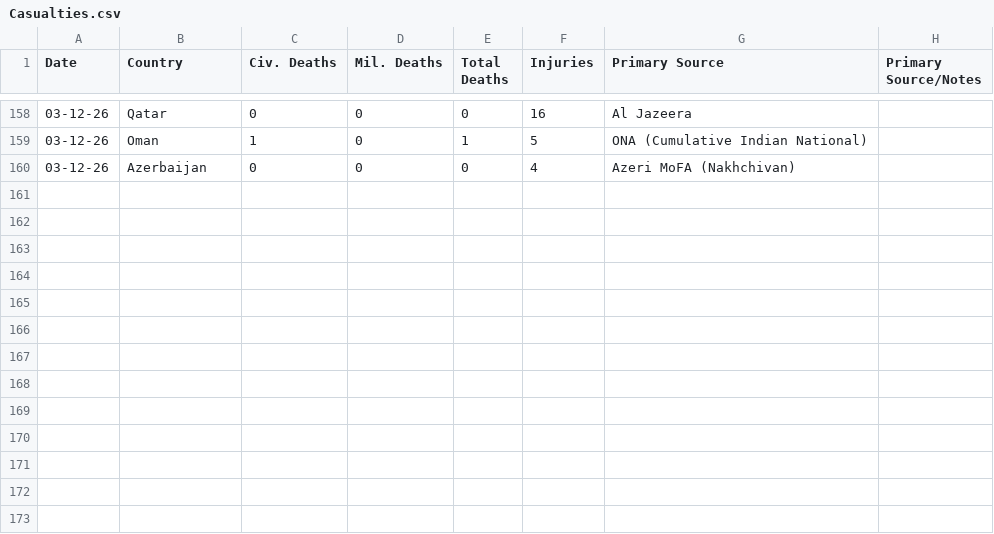
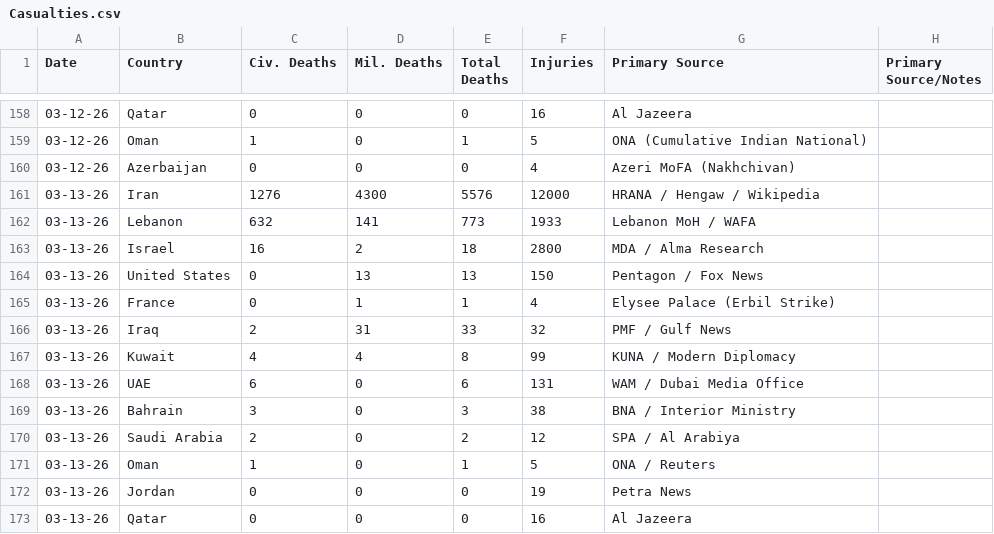
Before and after one commit to Shakesf1/iran, a CSV file: Casualties.csv, drawn as a sheet; only a part is shown, gaps mark what is left out; the diff names each change by its address in the sheet, - before the commit and + after, or states it on an @@ line.

Commit message:
Casualties update

```diff
--- a/Casualties.csv
+++ b/Casualties.csv
+row 161: 03-13-26 | Iran | 1276 | 4300 | 5576 | 12000 | HRANA / Hengaw / Wikipedia
+row 162: 03-13-26 | Lebanon | 632 | 141 | 773 | 1933 | Lebanon MoH / WAFA
+row 163: 03-13-26 | Israel | 16 | 2 | 18 | 2800 | MDA / Alma Research
+row 164: 03-13-26 | United States | 0 | 13 | 13 | 150 | Pentagon / Fox News
+row 165: 03-13-26 | France | 0 | 1 | 1 | 4 | Elysee Palace (Erbil Strike)
+row 166: 03-13-26 | Iraq | 2 | 31 | 33 | 32 | PMF / Gulf News
+row 167: 03-13-26 | Kuwait | 4 | 4 | 8 | 99 | KUNA / Modern Diplomacy
+row 168: 03-13-26 | UAE | 6 | 0 | 6 | 131 | WAM / Dubai Media Office
+row 169: 03-13-26 | Bahrain | 3 | 0 | 3 | 38 | BNA / Interior Ministry
+row 170: 03-13-26 | Saudi Arabia | 2 | 0 | 2 | 12 | SPA / Al Arabiya
+row 171: 03-13-26 | Oman | 1 | 0 | 1 | 5 | ONA / Reuters
+row 172: 03-13-26 | Jordan | 0 | 0 | 0 | 19 | Petra News
+row 173: 03-13-26 | Qatar | 0 | 0 | 0 | 16 | Al Jazeera
```
